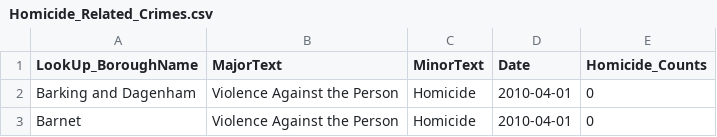
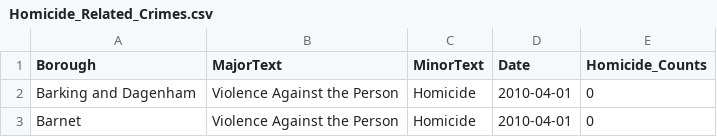
Before and after one commit to timyuk/data_challenge_2, a CSV file: Egehans unorganized stuff/Homicide_Related_Crimes.csv, drawn as a sheet; only a part is shown.

Commit message:
ss

```diff
--- a/Egehans unorganized stuff/Homicide_Related_Crimes.csv
+++ b/Egehans unorganized stuff/Homicide_Related_Crimes.csv
@@ -1,2 +1,2 @@
-LookUp_BoroughName,MajorText,MinorText,Date,Homicide_Counts
+Borough,MajorText,MinorText,Date,Homicide_Counts
 Barking and Dagenham,Violence Against the Person,Homicide,2010-04-01,0
```
